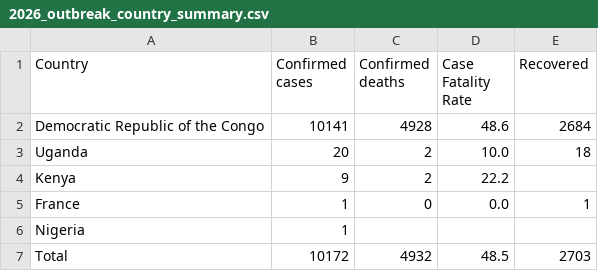
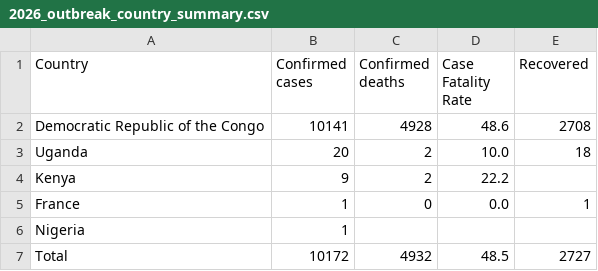
Before and after one commit to ONEcampaign/ebola-2026-outbreak, a CSV file: data/output/2026_outbreak_country_summary.csv, drawn as a sheet.

```diff
--- a/data/output/2026_outbreak_country_summary.csv
+++ b/data/output/2026_outbreak_country_summary.csv
@@ -1,3 +1,3 @@
 Country,Confirmed cases,Confirmed deaths,Case Fatality Rate,Recovered
-Democratic Republic of the Congo,10141,4928,48.6,2684
+Democratic Republic of the Congo,10141,4928,48.6,2708
 Uganda,20,2,10.0,18
@@ -6,2 +6,2 @@ France,1,0,0.0,1
 Nigeria,1,,,
-Total,10172,4932,48.5,2703
+Total,10172,4932,48.5,2727
```
